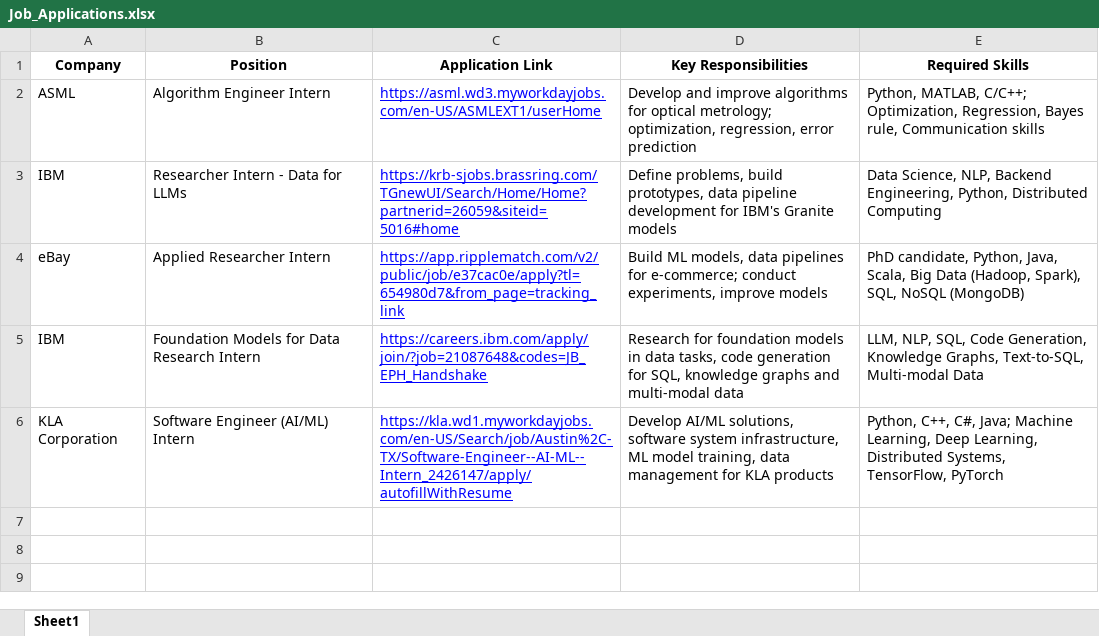
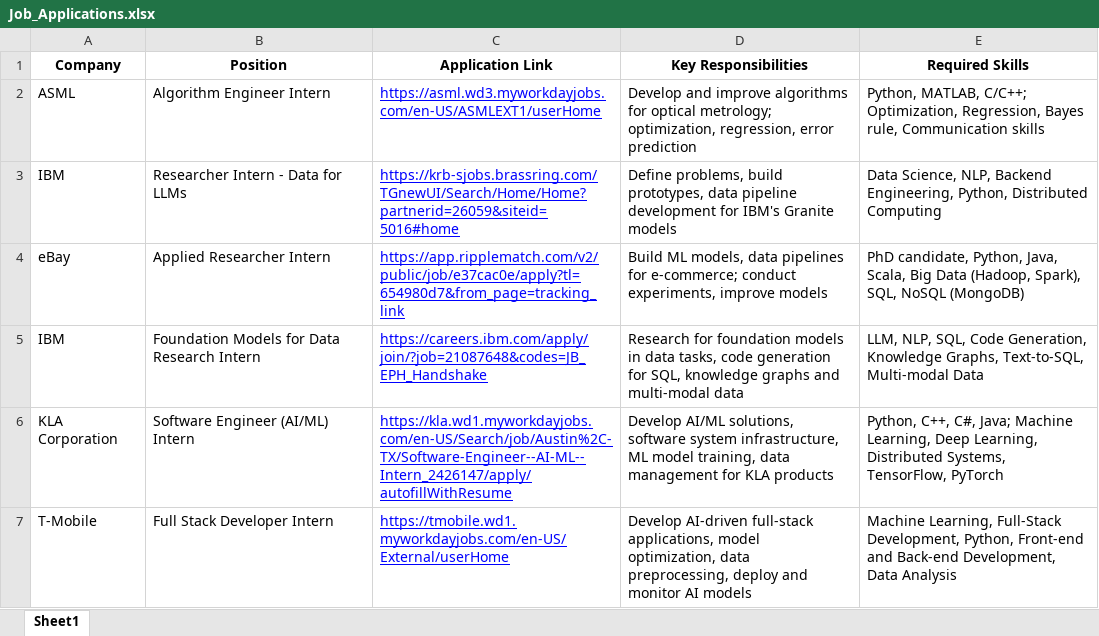
Before and after one commit to ZoeLee23277789/NLP-Courses, an Excel workbook: Resume/Job_Applications.xlsx, sheet Sheet1, drawn as a sheet; values as stored, in another font and other column widths than the file's, no borders; the diff names each change by its address in the sheet, - before the commit and + after, or states it on an @@ line.

Commit message:
Update Job Application Excel File

```diff
--- a/Resume/Job_Applications.xlsx (sheet Sheet1)
+++ b/Resume/Job_Applications.xlsx (sheet Sheet1)
+row 7: T-Mobile | Full Stack Developer Intern | https://tmobile.wd1.myworkdayjobs.com/en-US/External/userHome | Develop AI-driven full-stack applications, model optimization, data preprocessing, deploy and monitor AI models | Machine Learning, Full-Stack Development, Python, Front-end and Back-end Development, Data Analysis
```
